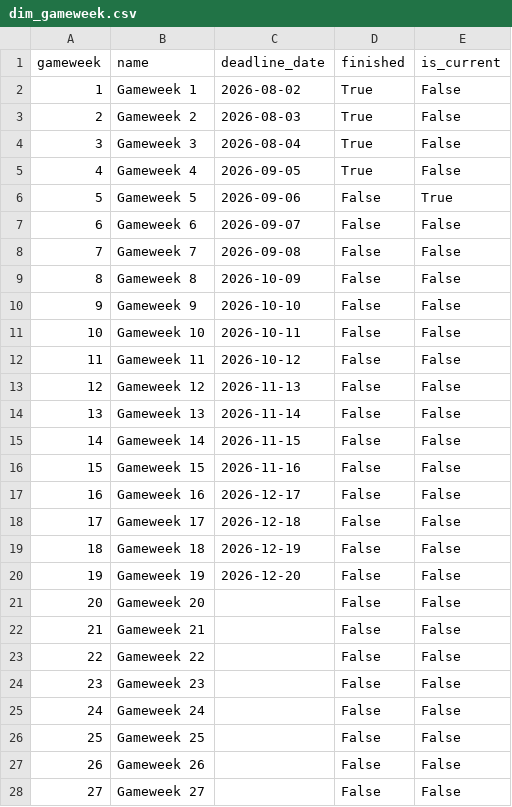
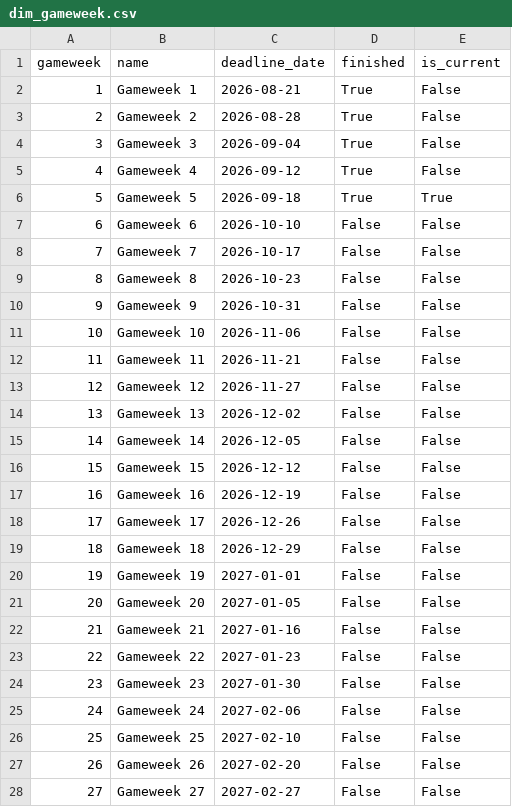
Before and after one commit to SrinathMohanraj/fpl-analytics, a CSV file: data/powerbi/dim_gameweek.csv, drawn as a sheet; only a part is shown; the diff covers the shown part only.

```diff
--- a/data/powerbi/dim_gameweek.csv
+++ b/data/powerbi/dim_gameweek.csv
@@ -1,28 +1,28 @@
 gameweek,name,deadline_date,finished,is_current
-1,Gameweek 1,2026-08-02,True,False
-2,Gameweek 2,2026-08-03,True,False
-3,Gameweek 3,2026-08-04,True,False
-4,Gameweek 4,2026-09-05,True,False
-5,Gameweek 5,2026-09-06,False,True
-6,Gameweek 6,2026-09-07,False,False
-7,Gameweek 7,2026-09-08,False,False
-8,Gameweek 8,2026-10-09,False,False
-9,Gameweek 9,2026-10-10,False,False
-10,Gameweek 10,2026-10-11,False,False
-11,Gameweek 11,2026-10-12,False,False
-12,Gameweek 12,2026-11-13,False,False
-13,Gameweek 13,2026-11-14,False,False
-14,Gameweek 14,2026-11-15,False,False
-15,Gameweek 15,2026-11-16,False,False
-16,Gameweek 16,2026-12-17,False,False
-17,Gameweek 17,2026-12-18,False,False
-18,Gameweek 18,2026-12-19,False,False
-19,Gameweek 19,2026-12-20,False,False
-20,Gameweek 20,,False,False
-21,Gameweek 21,,False,False
-22,Gameweek 22,,False,False
-23,Gameweek 23,,False,False
-24,Gameweek 24,,False,False
-25,Gameweek 25,,False,False
-26,Gameweek 26,,False,False
-27,Gameweek 27,,False,False
+1,Gameweek 1,2026-08-21,True,False
+2,Gameweek 2,2026-08-28,True,False
+3,Gameweek 3,2026-09-04,True,False
+4,Gameweek 4,2026-09-12,True,False
+5,Gameweek 5,2026-09-18,True,True
+6,Gameweek 6,2026-10-10,False,False
+7,Gameweek 7,2026-10-17,False,False
+8,Gameweek 8,2026-10-23,False,False
+9,Gameweek 9,2026-10-31,False,False
+10,Gameweek 10,2026-11-06,False,False
+11,Gameweek 11,2026-11-21,False,False
+12,Gameweek 12,2026-11-27,False,False
+13,Gameweek 13,2026-12-02,False,False
+14,Gameweek 14,2026-12-05,False,False
+15,Gameweek 15,2026-12-12,False,False
+16,Gameweek 16,2026-12-19,False,False
+17,Gameweek 17,2026-12-26,False,False
+18,Gameweek 18,2026-12-29,False,False
+19,Gameweek 19,2027-01-01,False,False
+20,Gameweek 20,2027-01-05,False,False
+21,Gameweek 21,2027-01-16,False,False
+22,Gameweek 22,2027-01-23,False,False
+23,Gameweek 23,2027-01-30,False,False
+24,Gameweek 24,2027-02-06,False,False
+25,Gameweek 25,2027-02-10,False,False
+26,Gameweek 26,2027-02-20,False,False
+27,Gameweek 27,2027-02-27,False,False
```
Also changed, not shown: 11 edited cells elsewhere in this file, data/powerbi/dim_team.csv, data/powerbi/fact_my_gw.csv, 7 other files.
